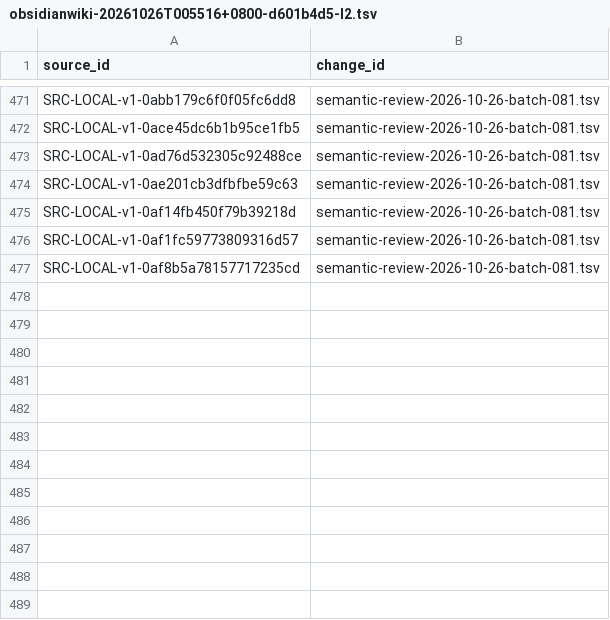
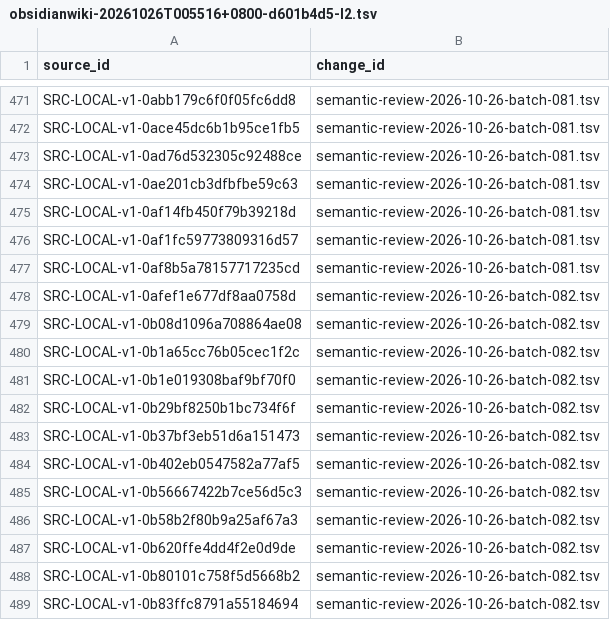
Before and after one commit to davyzhong/FLOW, a TSV file: docs/knowledge-base/00_governance/change-manifests/obsidianwiki-20261026T005516+0800-d601b4d5-l2.tsv, drawn as a sheet; only a part is shown, gaps mark what is left out; the diff names each change by its address in the sheet, - before the commit and + after, or states it on an @@ line.

```diff
--- a/docs/knowledge-base/00_governance/change-manifests/obsidianwiki-20261026T005516+0800-d601b4d5-l2.tsv
+++ b/docs/knowledge-base/00_governance/change-manifests/obsidianwiki-20261026T005516+0800-d601b4d5-l2.tsv
+row 478: SRC-LOCAL-v1-0afef1e677df8aa0758d | semantic-review-2026-10-26-batch-082.tsv
+row 479: SRC-LOCAL-v1-0b08d1096a708864ae08 | semantic-review-2026-10-26-batch-082.tsv
+row 480: SRC-LOCAL-v1-0b1a65cc76b05cec1f2c | semantic-review-2026-10-26-batch-082.tsv
+row 481: SRC-LOCAL-v1-0b1e019308baf9bf70f0 | semantic-review-2026-10-26-batch-082.tsv
+row 482: SRC-LOCAL-v1-0b29bf8250b1bc734f6f | semantic-review-2026-10-26-batch-082.tsv
+row 483: SRC-LOCAL-v1-0b37bf3eb51d6a151473 | semantic-review-2026-10-26-batch-082.tsv
+row 484: SRC-LOCAL-v1-0b402eb0547582a77af5 | semantic-review-2026-10-26-batch-082.tsv
+row 485: SRC-LOCAL-v1-0b56667422b7ce56d5c3 | semantic-review-2026-10-26-batch-082.tsv
+row 486: SRC-LOCAL-v1-0b58b2f80b9a25af67a3 | semantic-review-2026-10-26-batch-082.tsv
+row 487: SRC-LOCAL-v1-0b620ffe4dd4f2e0d9de | semantic-review-2026-10-26-batch-082.tsv
+row 488: SRC-LOCAL-v1-0b80101c758f5d5668b2 | semantic-review-2026-10-26-batch-082.tsv
+row 489: SRC-LOCAL-v1-0b83ffc8791a55184694 | semantic-review-2026-10-26-batch-082.tsv
```
Also changed, not shown: docs/knowledge-base/10_sources/coverage-2026-10-26.tsv, docs/knowledge-base/99_manifest/inventory.tsv, 9 other files.
